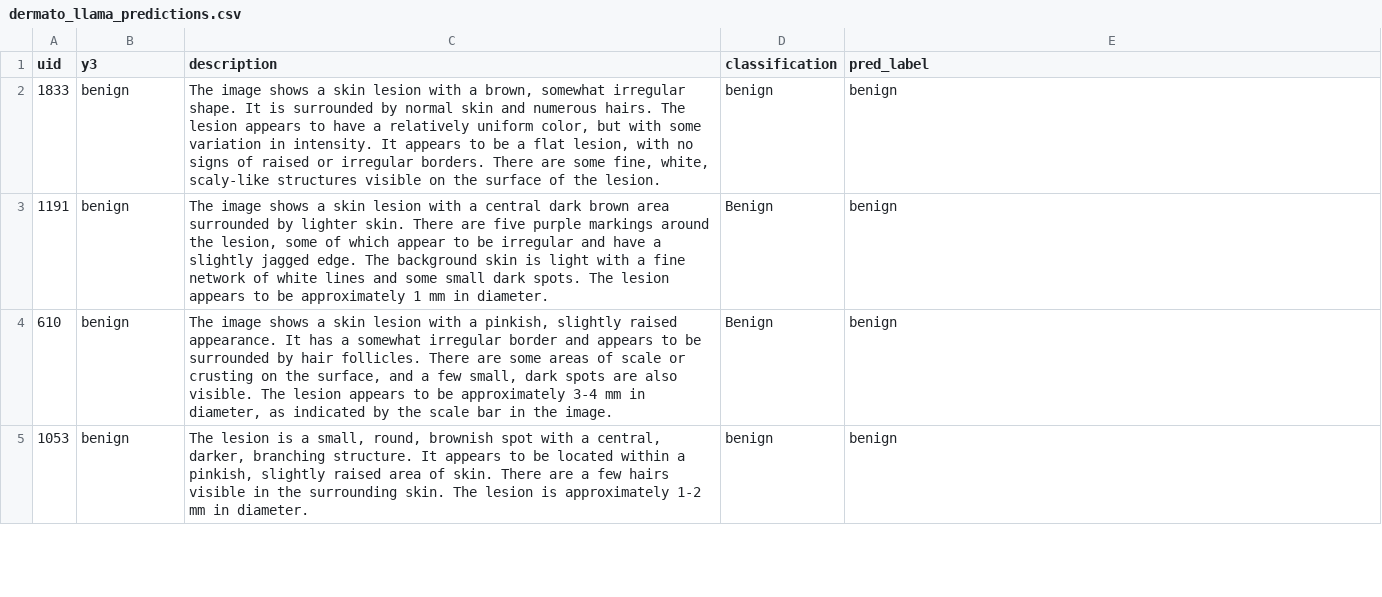
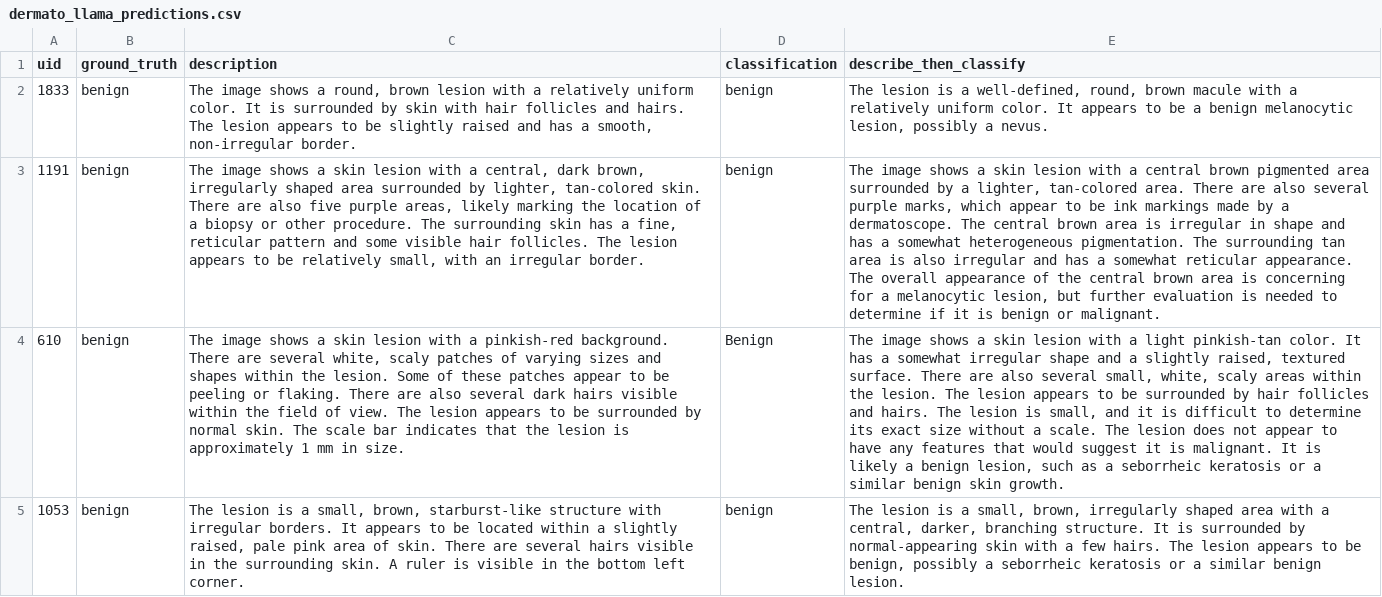
Before and after one commit to JiaxingQiu/derm_vlms, a CSV file: dermato_llama/results/dermato_llama_predictions.csv, drawn as a sheet; only a part is shown; the diff covers the shown part only; the diff names each change by its address in the sheet, - before the commit and + after, or states it on an @@ line.

```diff
--- a/dermato_llama/results/dermato_llama_predictions.csv
+++ b/dermato_llama/results/dermato_llama_predictions.csv
-B1: y3
+B1: ground_truth
-E1: pred_label
+E1: describe_then_classify
-C2 (description): …shows a skin lesion with a brown, somewhat irregular shape. It is surrounded by normal skin and numerous hairs. The lesion appears to have a relatively uniform color, but with some variation in intensity. It appears to be a flat lesion, with no signs of raised or irregular borders. There are some fine, white, scaly-like structures visible on the surface of the lesion.
+C2 (description): …shows a round, brown lesion with a relatively uniform color. It is surrounded by skin with hair follicles and hairs. The lesion appears to be slightly raised and has a smooth, non-irregular border.
-E2 (describe_then_classify): benign
+E2 (describe_then_classify): The lesion is a well-defined, round, brown macule with a relatively uniform color. It appears to be a benign melanocytic lesion, possibly a nevus.
-C3 (description): …with a central dark brown area surrounded by lighter skin. There are five purple markings around the lesion, some of which appear to be irregular and have a slightly jagged edge. The background skin is light with a fine network of white lines and some small dark spots. The lesion appears to be approximately 1 mm in diameter.
+C3 (description): …with a central, dark brown, irregularly shaped area surrounded by lighter, tan-colored skin. There are also five purple areas, likely marking the location of a biopsy or other procedure. The surrounding skin has a fine, reticular pattern and some visible hair follicles. The lesion appears to be relatively small, with an irregular border.
-D3 (classification): Benign
+D3 (classification): benign
-E3 (describe_then_classify): benign
+E3 (describe_then_classify): The image shows a skin lesion with a central brown pigmented area surrounded by a lighter, tan-colored area. There are also several purple marks, which appear to be ink markings made by a dermatoscope. The central brown area is irregular in shape and has a somewhat heterogeneous pigmentation. The surrounding tan area is also irregular and has a somewhat reticular appearance. The overall appearance of the central brown area is concerning for a melanocytic lesion, but further evaluation is needed to determine if it is benign or malignant.
-C4 (description): …with a pinkish, slightly raised appearance. It has a somewhat irregular border and appears to be surrounded by hair follicles. There are some areas of scale or crusting on the surface, and a few small, dark spots are also visible. The lesion appears to be approximately 3-4 mm in diameter, as indicated by the scale bar in the image.
+C4 (description): …with a pinkish-red background. There are several white, scaly patches of varying sizes and shapes within the lesion. Some of these patches appear to be peeling or flaking. There are also several dark hairs visible within the field of view. The lesion appears to be surrounded by normal skin. The scale bar indicates that the lesion is approximately 1 mm in size.
-E4 (describe_then_classify): benign
+E4 (describe_then_classify): The image shows a skin lesion with a light pinkish-tan color. It has a somewhat irregular shape and a slightly raised, textured surface. There are also several small, white, scaly areas within the lesion. The lesion appears to be surrounded by hair follicles and hairs. The lesion is small, and it is difficult to determine its exact size without a scale. The lesion does not appear to have any features that would suggest it is malignant. It is likely a benign lesion, such as a seborrheic keratosis or a similar benign skin growth.
-C5 (description): …a small, round, brownish spot with a central, darker, branching structure. It appears to be located within a pinkish, slightly raised area of skin. There are a few hairs visible in the surrounding skin. The lesion is approximately 1-2 mm in diameter.
+C5 (description): …a small, brown, starburst-like structure with irregular borders. It appears to be located within a slightly raised, pale pink area of skin. There are several hairs visible in the surrounding skin. A ruler is visible in the bottom left corner.
-E5 (describe_then_classify): benign
+E5 (describe_then_classify): The lesion is a small, brown, irregularly shaped area with a central, darker, branching structure. It is surrounded by normal-appearing skin with a few hairs. The lesion appears to be benign, possibly a seborrheic keratosis or a similar benign lesion.
```
Also changed, not shown: 23 edited cells elsewhere in this file, llava_derm/results/llava_derm_predictions.csv, 6 other files.
